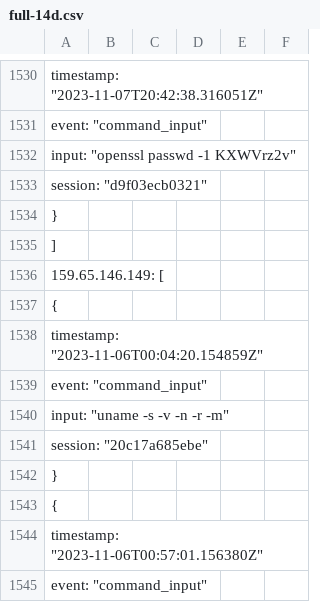
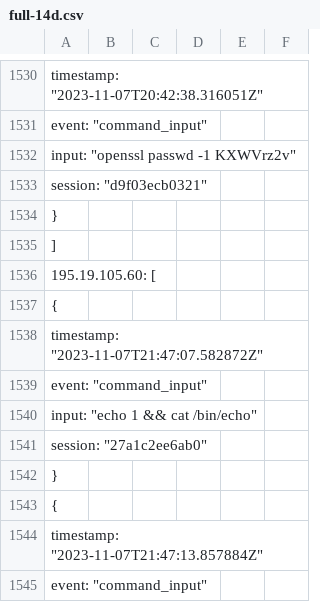
Before and after one commit to CyDefOps/project-killchain, a CSV file: IOCs/network-indicators/honeypot/attack-pattern/full-14d.csv, drawn as a sheet; only a part is shown, gaps mark what is left out; the shorter side is filled out with more unchanged rows; the diff covers the shown part only; the diff names each change by its address in the sheet, - before the commit and + after, or states it on an @@ line.

```diff
--- a/IOCs/network-indicators/honeypot/attack-pattern/full-14d.csv
+++ b/IOCs/network-indicators/honeypot/attack-pattern/full-14d.csv
+row 1536: 195.19.105.60: [
+row 1537: {
+row 1538: timestamp: "2023-11-07T21:47:07.582872Z"
+row 1539: event: "command_input"
+row 1540: input: "echo 1 && cat /bin/echo"
+row 1541: session: "27a1c2ee6ab0"
+row 1542: }
+row 1543: {
+row 1544: timestamp: "2023-11-07T21:47:13.857884Z"
+row 1545: event: "command_input"
```
Also changed, not shown: 22 added rows elsewhere in this file, 1 other file.
